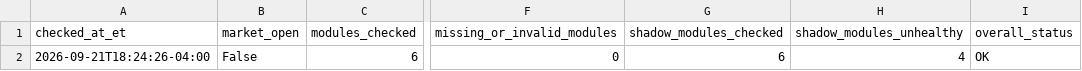
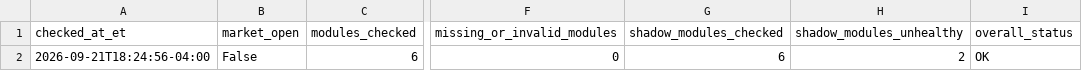
Before and after one commit to AmolBhosale1989/ai-market-scanner, a CSV file: dashboard-data/live_system_health_summary.csv, drawn as a sheet; only a part is shown, gaps mark what is left out; the diff names each change by its address in the sheet, - before the commit and + after, or states it on an @@ line.

```diff
--- a/dashboard-data/live_system_health_summary.csv
+++ b/dashboard-data/live_system_health_summary.csv
-A2 (checked_at_et): 2026-09-21T18:24:26-04:00
+A2 (checked_at_et): 2026-09-21T18:24:56-04:00
-H2 (shadow_modules_unhealthy): 4
+H2 (shadow_modules_unhealthy): 2
```
Also changed, not shown: dashboard-data/live_system_health.csv, 1 other file.
